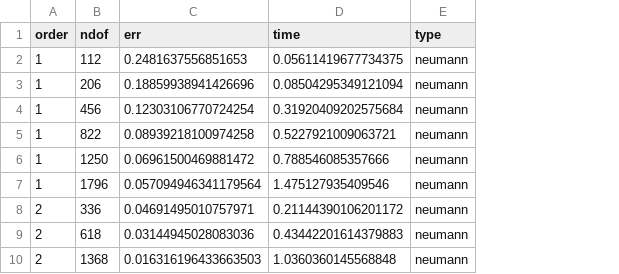
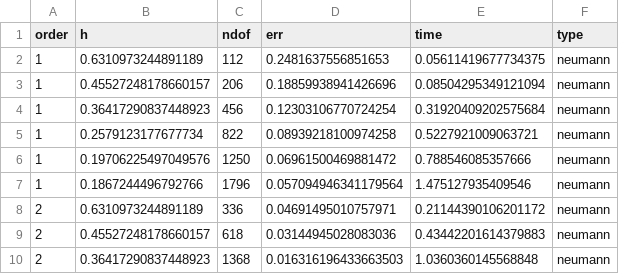
Before and after one commit to Weggler/docu-ngsbem, a CSV file: convergence_timing/results_ref/bem_results_ref.csv, drawn as a sheet; only a part is shown; the diff names each change by its address in the sheet, - before the commit and + after, or states it on an @@ line.

Commit message:
add functions to get characteristic mesh size h / extend ref table

```diff
--- a/convergence_timing/results_ref/bem_results_ref.csv
+++ b/convergence_timing/results_ref/bem_results_ref.csv
+column B (h), rows 2-10: 0.6310973244891189 | 0.45527248178660157 | 0.36417290837448923 | 0.2579123177677734 | 0.19706225497049576 | 0.1867244496792766 | 0.6310973244891189 | 0.45527248178660157 | 0.36417290837448923
```
Also changed, not shown: 1 other file.
